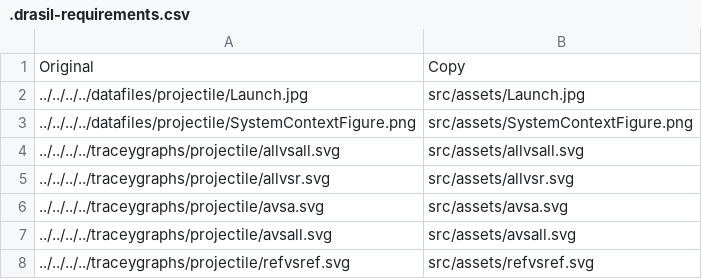
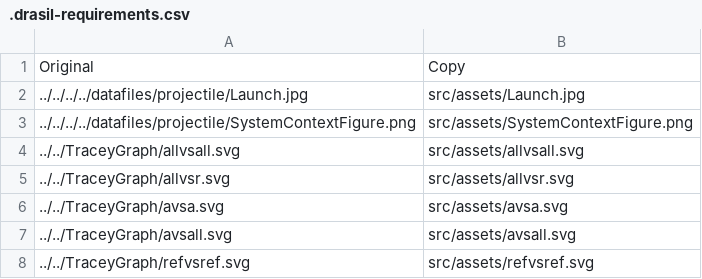
Before and after one commit to JacquesCarette/Drasil, a CSV file: code/stable/projectile/SRS/mdBook/.drasil-requirements.csv, drawn as a sheet.

```diff
--- a/code/stable/projectile/SRS/mdBook/.drasil-requirements.csv
+++ b/code/stable/projectile/SRS/mdBook/.drasil-requirements.csv
@@ -3,6 +3,6 @@ Original,Copy
 ../../../../datafiles/projectile/SystemContextFigure.png,src/assets/SystemContextFigure.png
-../../../../traceygraphs/projectile/allvsall.svg,src/assets/allvsall.svg
-../../../../traceygraphs/projectile/allvsr.svg,src/assets/allvsr.svg
-../../../../traceygraphs/projectile/avsa.svg,src/assets/avsa.svg
-../../../../traceygraphs/projectile/avsall.svg,src/assets/avsall.svg
-../../../../traceygraphs/projectile/refvsref.svg,src/assets/refvsref.svg
+../../TraceyGraph/allvsall.svg,src/assets/allvsall.svg
+../../TraceyGraph/allvsr.svg,src/assets/allvsr.svg
+../../TraceyGraph/avsa.svg,src/assets/avsa.svg
+../../TraceyGraph/avsall.svg,src/assets/avsall.svg
+../../TraceyGraph/refvsref.svg,src/assets/refvsref.svg
```
Also changed, not shown: code/stable/dblpend/SRS/mdBook/.drasil-requirements.csv, code/stable/gamephysics/SRS/mdBook/.drasil-requirements.csv, 49 other files.
